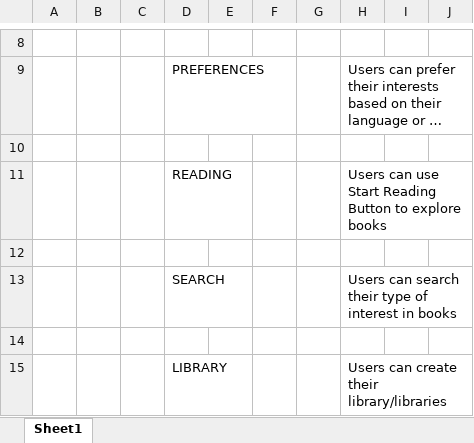
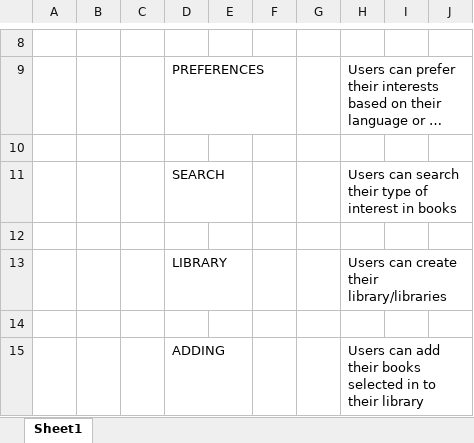
Before and after one commit to Tejaswi-1999/testing, an Excel workbook: Test Scenarios.xlsx, sheet Sheet1, drawn as a sheet; only a part is shown, gaps mark what is left out; the shorter side is filled out with more unchanged rows; long unchanged cells end in …; values as stored, in another font and other column widths than the file's, no cell formats; the diff names each change by its address in the sheet, - before the commit and + after, or states it on an @@ line.

```diff
--- a/Test Scenarios.xlsx (sheet Sheet1)
+++ b/Test Scenarios.xlsx (sheet Sheet1)
-row 11:  |  |  | READING |  |  |  | Users can use Start Reading Button to explore books
-row 12: (empty)
```
Also changed, not shown: cell formats, 2 other files.
